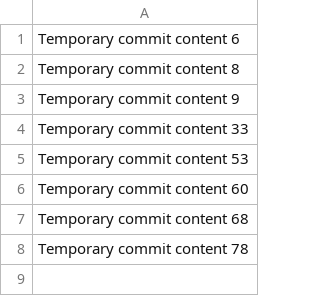
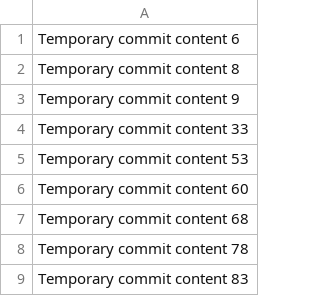
Before and after one commit to torma1995/PhotoSync, a CSV file: data.csv, drawn as a sheet.

```diff
--- a/data.csv
+++ b/data.csv
@@ -8 +8,2 @@ Temporary commit content 68
 Temporary commit content 78
+Temporary commit content 83
```
